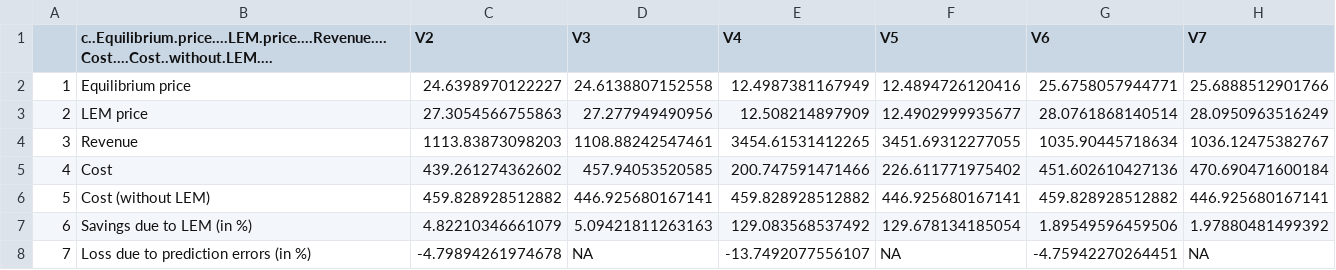
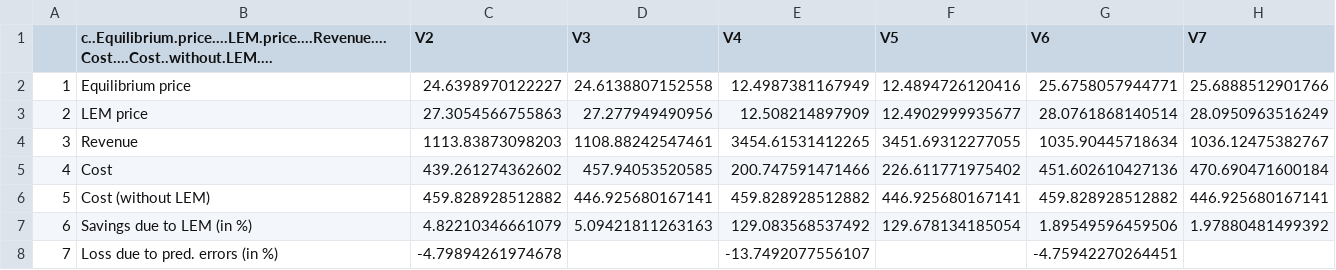
Before and after one commit to michaelsureth/Kostmann_Master-Thesis, a CSV file: thesis/tables/average_outcomes.csv, drawn as a sheet; the diff names each change by its address in the sheet, - before the commit and + after, or states it on an @@ line.

Commit message:
Update thesis/tables/average_outcomes.csv

```diff
--- a/thesis/tables/average_outcomes.csv
+++ b/thesis/tables/average_outcomes.csv
-B8: Loss due to prediction errors (in %)
+B8: Loss due to pred. errors (in %)
-D8 (V3): NA
+D8 (V3): (empty)
-F8 (V5): NA
+F8 (V5): (empty)
-H8 (V7): NA
+H8 (V7): (empty)
```
